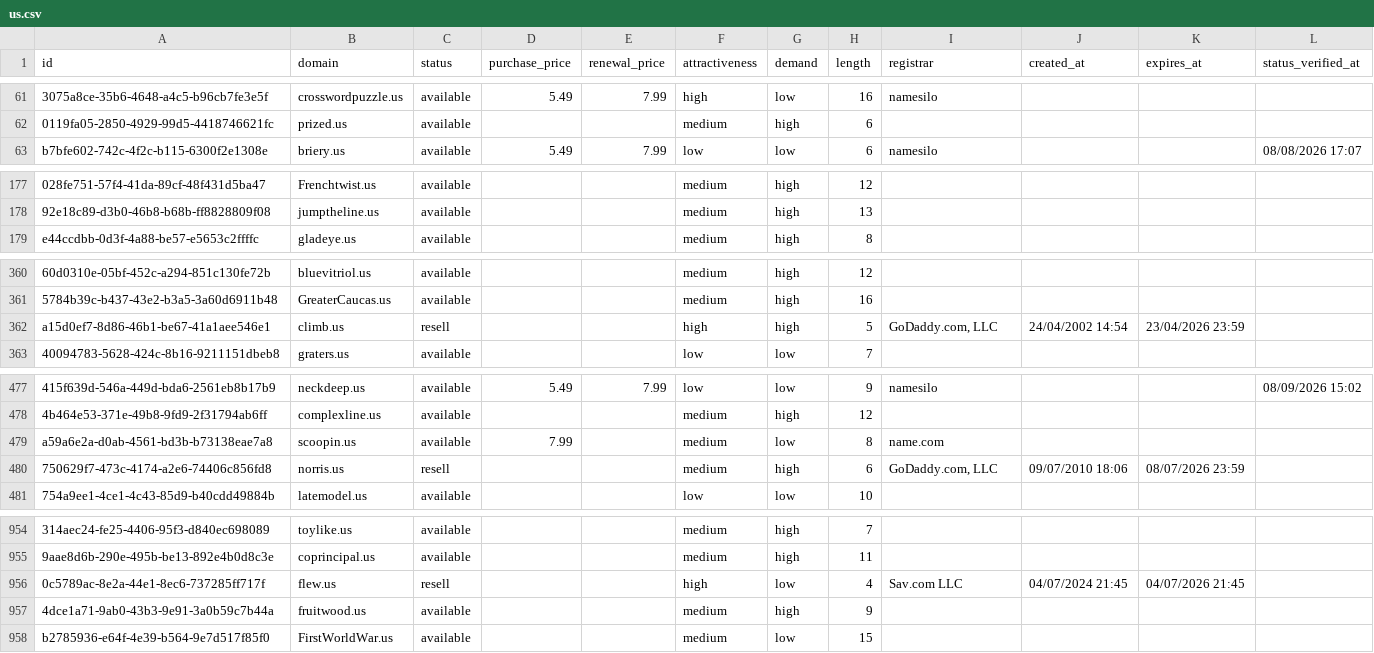
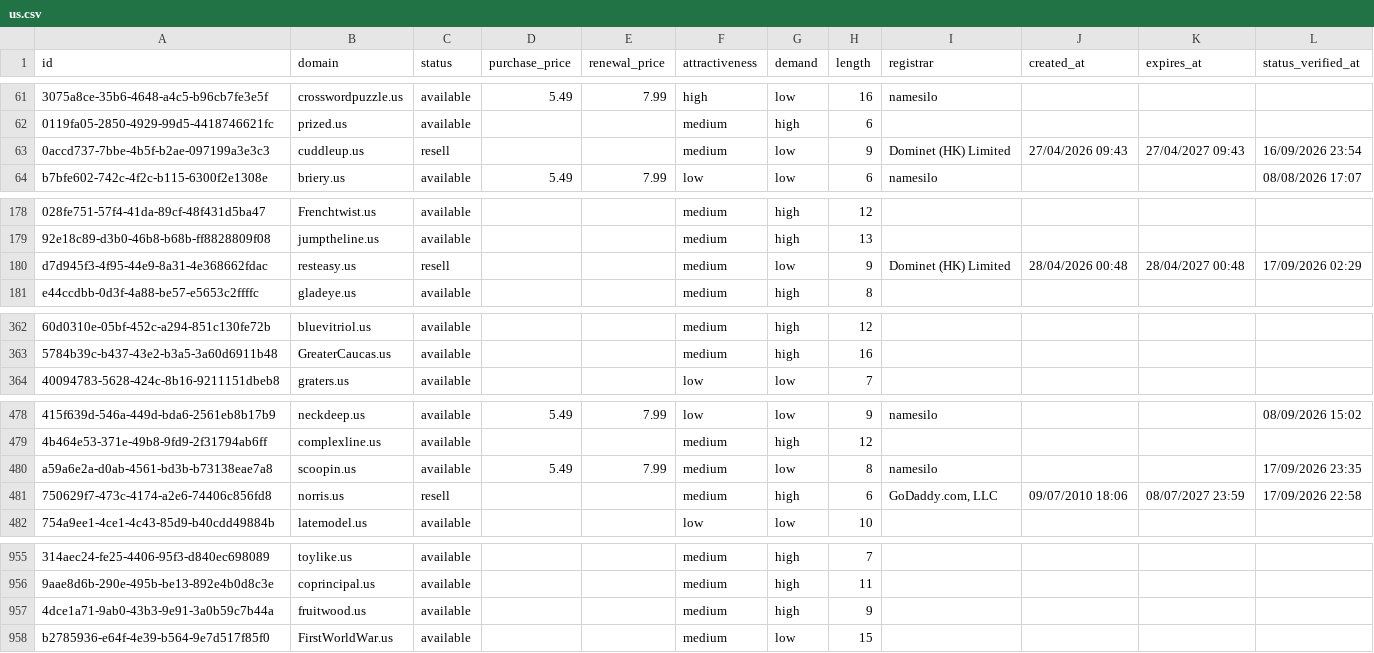
Before and after one commit to UniqueDomains/us-oneword-domains, a CSV file: us.csv, drawn as a sheet; only a part is shown, gaps mark what is left out; removed rows and columns are numbered as before the commit, all else as after; the diff covers the shown part only; the diff names each change by its address in the sheet, - before the commit and + after, or states it on an @@ line.

Commit message:
Domains update

```diff
--- a/us.csv
+++ b/us.csv
+row 63: 0accd737-7bbe-4b5f-b2ae-097199a3e3c3 | cuddleup.us | resell |  |  | medium | low | 9 | Dominet (HK) Limited | 27/04/2026 09:43 | 27/04/2027 09:43 | 16/09/2026 23:54
+row 180: d7d945f3-4f95-44e9-8a31-4e368662fdac | resteasy.us | resell |  |  | medium | low | 9 | Dominet (HK) Limited | 28/04/2026 00:48 | 28/04/2027 00:48 | 17/09/2026 02:29
-row 362: a15d0ef7-8d86-46b1-be67-41a1aee546e1 | climb.us | resell |  |  | high | high | 5 | GoDaddy.com, LLC | 24/04/2002 14:54 | 23/04/2026 23:59
-D480 (purchase_price): 7.99
+D480 (purchase_price): 5.49
-E480 (renewal_price): (empty)
+E480 (renewal_price): 7.99
-I480 (registrar): name.com
+I480 (registrar): namesilo
-L480 (status_verified_at): (empty)
+L480 (status_verified_at): 17/09/2026 23:35
-K481 (expires_at): 08/07/2026 23:59
+K481 (expires_at): 08/07/2027 23:59
-L481 (status_verified_at): (empty)
+L481 (status_verified_at): 17/09/2026 22:58
-row 956: 0c5789ac-8e2a-44e1-8ec6-737285ff717f | flew.us | resell |  |  | high | low | 4 | Sav.com LLC | 04/07/2024 21:45 | 04/07/2026 21:45
```
Also changed, not shown: 73 edited cells elsewhere in this file, 4 other files.
